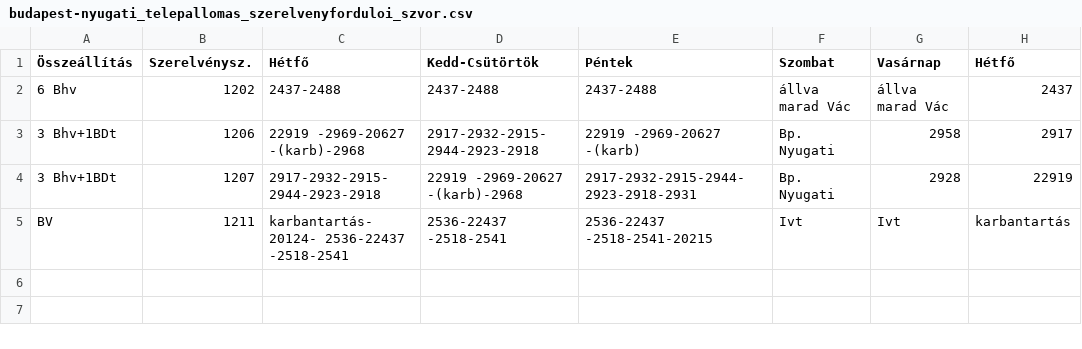
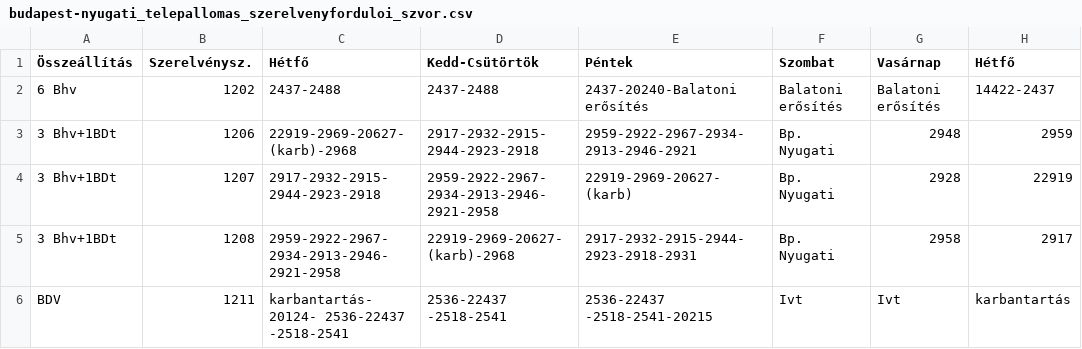
Before and after one commit to D3nWorks/szvor-csv, a CSV file: csv/budapest-nyugati_telepallomas_szerelvenyforduloi_szvor.csv, drawn as a sheet.

```diff
--- a/csv/budapest-nyugati_telepallomas_szerelvenyforduloi_szvor.csv
+++ b/csv/budapest-nyugati_telepallomas_szerelvenyforduloi_szvor.csv
@@ -1,5 +1,6 @@
 Összeállítás,Szerelvénysz.,Hétfő,Kedd-Csütörtök,Péntek,Szombat,Vasárnap,Hétfő
-6 Bhv,1202,2437-2488,2437-2488,2437-2488,állva marad Vác,állva marad Vác,2437
-3 Bhv+1BDt,1206,22919 -2969-20627 -(karb)-2968,2917-2932-2915-2944-2923-2918,22919 -2969-20627 -(karb),Bp. Nyugati,2958,2917
-3 Bhv+1BDt,1207,2917-2932-2915-2944-2923-2918,22919 -2969-20627 -(karb)-2968,2917-2932-2915-2944-2923-2918-2931,Bp. Nyugati,2928,22919
-BV,1211,karbantartás-20124- 2536-22437 -2518-2541,2536-22437 -2518-2541,2536-22437 -2518-2541-20215,Ivt,Ivt,karbantartás
+6 Bhv,1202,2437-2488,2437-2488,2437-20240-Balatoni erősítés,Balatoni erősítés,Balatoni erősítés,14422-2437
+3 Bhv+1BDt,1206,22919-2969-20627-(karb)-2968,2917-2932-2915-2944-2923-2918,2959-2922-2967-2934-2913-2946-2921,Bp. Nyugati,2948,2959
+3 Bhv+1BDt,1207,2917-2932-2915-2944-2923-2918,2959-2922-2967-2934-2913-2946-2921-2958,22919-2969-20627-(karb),Bp. Nyugati,2928,22919
+3 Bhv+1BDt,1208,2959-2922-2967-2934-2913-2946-2921-2958,22919-2969-20627-(karb)-2968,2917-2932-2915-2944-2923-2918-2931,Bp. Nyugati,2958,2917
+BDV,1211,karbantartás-20124- 2536-22437 -2518-2541,2536-22437 -2518-2541,2536-22437 -2518-2541-20215,Ivt,Ivt,karbantartás
```
Also changed, not shown: csv/budapest_keleti_telepallomas_szerelvenyforduloi_szvor.csv, csv/flirt_motorvonatok_szerelvenyforduloi_szvor.csv, 5 other files.
